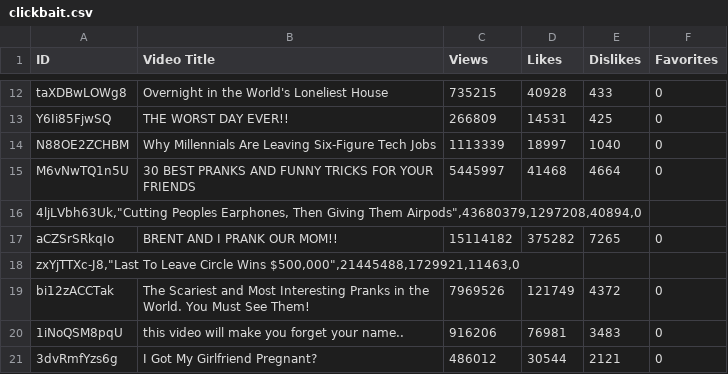
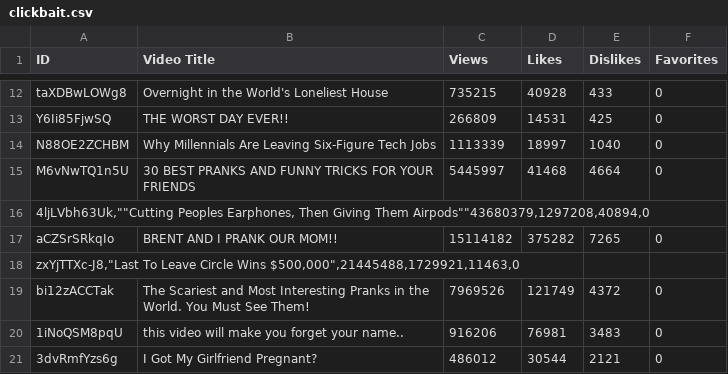
Before and after one commit to Filip1402/YoutubeClickbaitDetector, a CSV file: dataset/clickbait.csv, drawn as a sheet; only a part is shown, gaps mark what is left out.

Commit message:
more csv fixes

```diff
--- a/dataset/clickbait.csv
+++ b/dataset/clickbait.csv
@@ -15,3 +15,3 @@ N88OE2ZCHBM,Why Millennials Are Leaving Six-Figure Tech Jobs,1113339,18997,1040,
 M6vNwTQ1n5U,30 BEST PRANKS AND FUNNY TRICKS FOR YOUR FRIENDS,5445997,41468,4664,0
-"4ljLVbh63Uk,""Cutting Peoples Earphones, Then Giving Them Airpods"",43680379,1297208,40894,0"
+"4ljLVbh63Uk,""""Cutting Peoples Earphones, Then Giving Them Airpods""""43680379,1297208,40894,0"
 aCZSrSRkqIo,BRENT AND I PRANK OUR MOM!!,15114182,375282,7265,0
```
